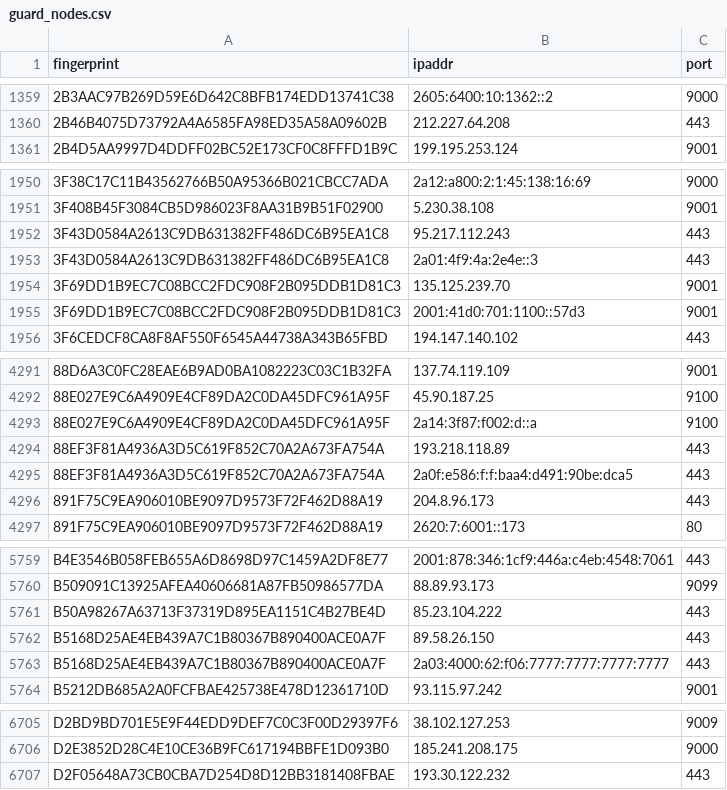
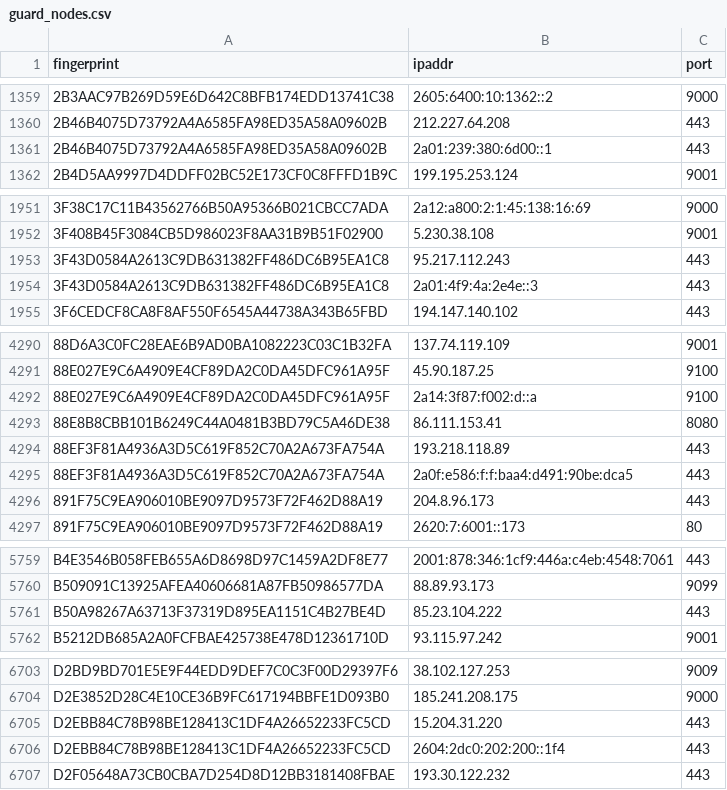
Before and after one commit to 0xPratikPatil/peel-the-net, a CSV file: dataset/guard_nodes.csv, drawn as a sheet; only a part is shown, gaps mark what is left out; removed rows and columns are numbered as before the commit, all else as after; the diff names each change by its address in the sheet, - before the commit and + after, or states it on an @@ line.

```diff
--- a/dataset/guard_nodes.csv
+++ b/dataset/guard_nodes.csv
+row 1361: 2B46B4075D73792A4A6585FA98ED35A58A09602B | 2a01:239:380:6d00::1 | 443
-row 1954: 3F69DD1B9EC7C08BCC2FDC908F2B095DDB1D81C3 | 135.125.239.70 | 9001
-row 1955: 3F69DD1B9EC7C08BCC2FDC908F2B095DDB1D81C3 | 2001:41d0:701:1100::57d3 | 9001
+row 4293: 88E8B8CBB101B6249C44A0481B3BD79C5A46DE38 | 86.111.153.41 | 8080
-row 5762: B5168D25AE4EB439A7C1B80367B890400ACE0A7F | 89.58.26.150 | 443
-row 5763: B5168D25AE4EB439A7C1B80367B890400ACE0A7F | 2a03:4000:62:f06:7777:7777:7777:7777 | 443
+row 6705: D2EBB84C78B98BE128413C1DF4A26652233FC5CD | 15.204.31.220 | 443
+row 6706: D2EBB84C78B98BE128413C1DF4A26652233FC5CD | 2604:2dc0:202:200::1f4 | 443
```
Also changed, not shown: dataset/all_nodes.csv, dataset/exit_nodes.csv, 3 other files.
